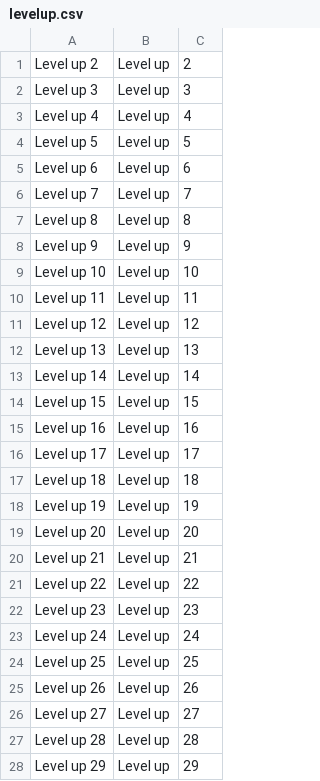
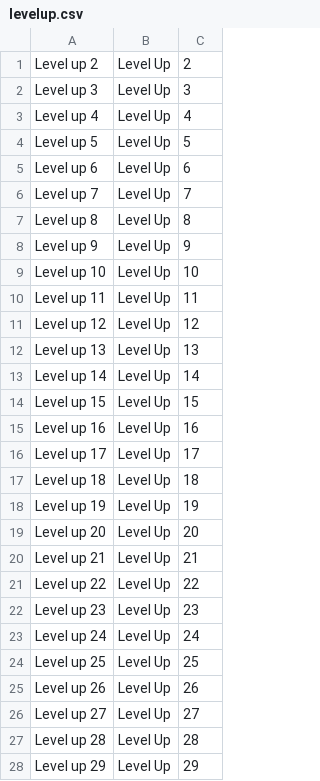
Before and after one commit to guidecayeux/temporis-v-back, a CSV file: data/levelup.csv, drawn as a sheet; only a part is shown; the diff covers the shown part only.

Commit message:
'Level up' => 'Level Up'

```diff
--- a/data/levelup.csv
+++ b/data/levelup.csv
@@ -1,28 +1,28 @@
-Level up 2|Level up|2
-Level up 3|Level up|3
-Level up 4|Level up|4
-Level up 5|Level up|5
-Level up 6|Level up|6
-Level up 7|Level up|7
-Level up 8|Level up|8
-Level up 9|Level up|9
-Level up 10|Level up|10
-Level up 11|Level up|11
-Level up 12|Level up|12
-Level up 13|Level up|13
-Level up 14|Level up|14
-Level up 15|Level up|15
-Level up 16|Level up|16
-Level up 17|Level up|17
-Level up 18|Level up|18
-Level up 19|Level up|19
-Level up 20|Level up|20
-Level up 21|Level up|21
-Level up 22|Level up|22
-Level up 23|Level up|23
-Level up 24|Level up|24
-Level up 25|Level up|25
-Level up 26|Level up|26
-Level up 27|Level up|27
-Level up 28|Level up|28
-Level up 29|Level up|29
+Level up 2|Level Up|2
+Level up 3|Level Up|3
+Level up 4|Level Up|4
+Level up 5|Level Up|5
+Level up 6|Level Up|6
+Level up 7|Level Up|7
+Level up 8|Level Up|8
+Level up 9|Level Up|9
+Level up 10|Level Up|10
+Level up 11|Level Up|11
+Level up 12|Level Up|12
+Level up 13|Level Up|13
+Level up 14|Level Up|14
+Level up 15|Level Up|15
+Level up 16|Level Up|16
+Level up 17|Level Up|17
+Level up 18|Level Up|18
+Level up 19|Level Up|19
+Level up 20|Level Up|20
+Level up 21|Level Up|21
+Level up 22|Level Up|22
+Level up 23|Level Up|23
+Level up 24|Level Up|24
+Level up 25|Level Up|25
+Level up 26|Level Up|26
+Level up 27|Level Up|27
+Level up 28|Level Up|28
+Level up 29|Level Up|29
```
Also changed, not shown: 171 edited cells elsewhere in this file.
